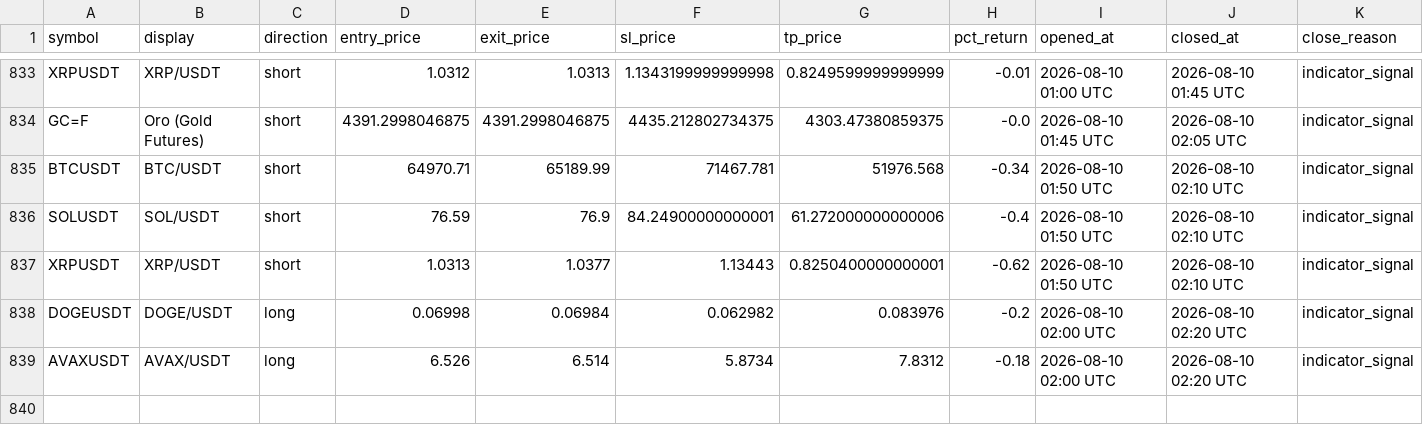
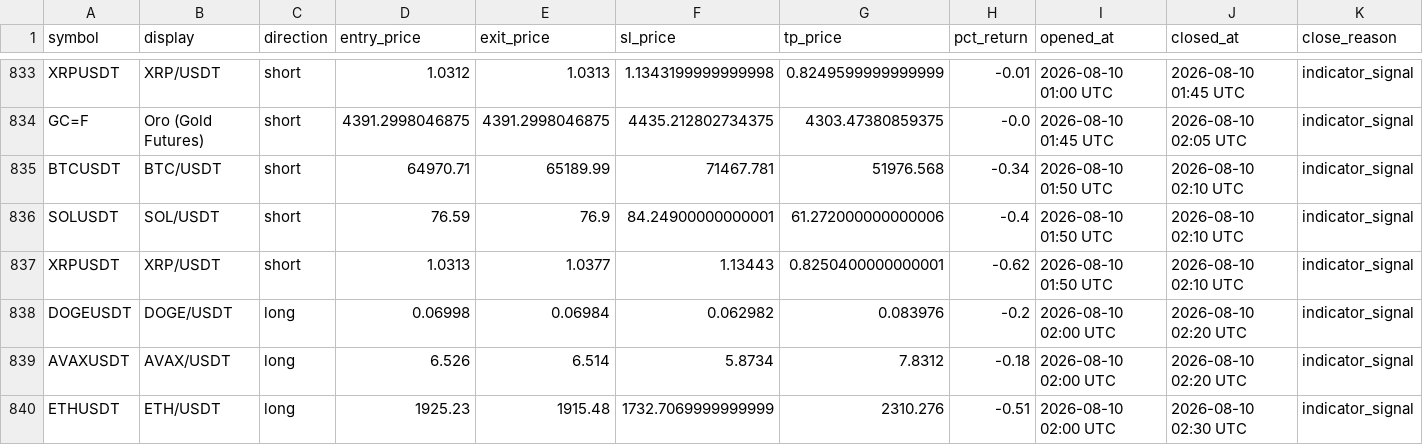
Before and after one commit to mapenzi81/sr-notify-dashboard, a CSV file: data/trade_log.csv, drawn as a sheet; only a part is shown, gaps mark what is left out.

Commit message:
Update dashboard data

```diff
--- a/data/trade_log.csv
+++ b/data/trade_log.csv
@@ -839 +839,2 @@ DOGEUSDT,DOGE/USDT,long,0.06998,0.06984,0.062982,0.083976,-0.2,2026-08-10 02:00
 AVAXUSDT,AVAX/USDT,long,6.526,6.514,5.8734,7.8312,-0.18,2026-08-10 02:00 UTC,2026-08-10 02:20 UTC,indicator_signal
+ETHUSDT,ETH/USDT,long,1925.23,1915.48,1732.7069999999999,2310.276,-0.51,2026-08-10 02:00 UTC,2026-08-10 02:30 UTC,indicator_signal
```
Also changed, not shown: 2 other files.
